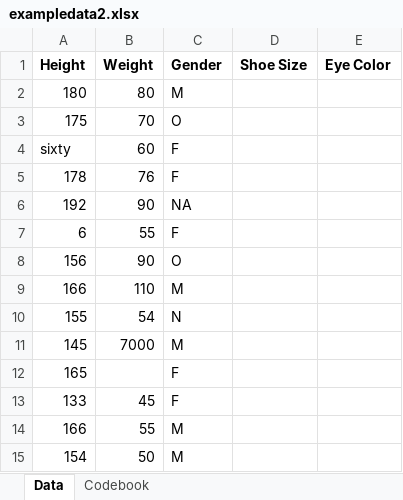
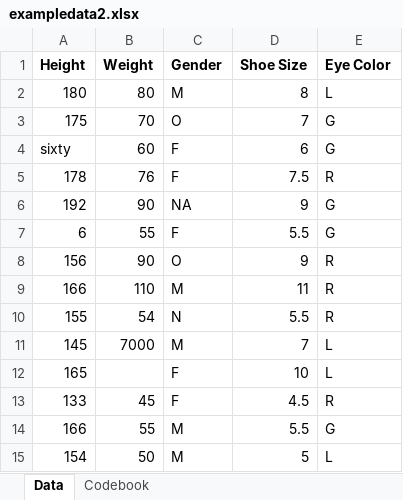
Before and after one commit to elleadams/ElleAdams-ready-exercise, an Excel workbook: data/raw-data/exampledata2.xlsx, sheet Data, drawn as a sheet; values as stored, in another font and other column widths than the file's, no borders; the diff names each change by its address in the sheet, - before the commit and + after, or states it on an @@ line.

Commit message:
Adding actual data to what was due on Tuesday

```diff
--- a/data/raw-data/exampledata2.xlsx (sheet Data)
+++ b/data/raw-data/exampledata2.xlsx (sheet Data)
-D2 (Shoe Size): (empty)
+D2 (Shoe Size): 8
-E2 (Eye Color): (empty)
+E2 (Eye Color): L
-D3 (Shoe Size): (empty)
+D3 (Shoe Size): 7
-E3:E4 (Eye Color): (empty)
+E3:E4 (Eye Color): G
-D4 (Shoe Size): (empty)
+D4 (Shoe Size): 6
-D5 (Shoe Size): (empty)
+D5 (Shoe Size): 7.5
-E5 (Eye Color): (empty)
+E5 (Eye Color): R
-D6 (Shoe Size): (empty)
+D6 (Shoe Size): 9
-E6:E7 (Eye Color): (empty)
+E6:E7 (Eye Color): G
-D7 (Shoe Size): (empty)
+D7 (Shoe Size): 5.5
-D8 (Shoe Size): (empty)
+D8 (Shoe Size): 9
-E8:E10 (Eye Color): (empty)
+E8:E10 (Eye Color): R
-D9 (Shoe Size): (empty)
+D9 (Shoe Size): 11
-D10 (Shoe Size): (empty)
+D10 (Shoe Size): 5.5
-D11 (Shoe Size): (empty)
+D11 (Shoe Size): 7
-E11:E12 (Eye Color): (empty)
+E11:E12 (Eye Color): L
-D12 (Shoe Size): (empty)
+D12 (Shoe Size): 10
-D13 (Shoe Size): (empty)
+D13 (Shoe Size): 4.5
-E13 (Eye Color): (empty)
+E13 (Eye Color): R
-D14 (Shoe Size): (empty)
+D14 (Shoe Size): 5.5
-E14 (Eye Color): (empty)
+E14 (Eye Color): G
-D15 (Shoe Size): (empty)
+D15 (Shoe Size): 5
-E15 (Eye Color): (empty)
+E15 (Eye Color): L
```
Also changed, not shown: 1 other file.
